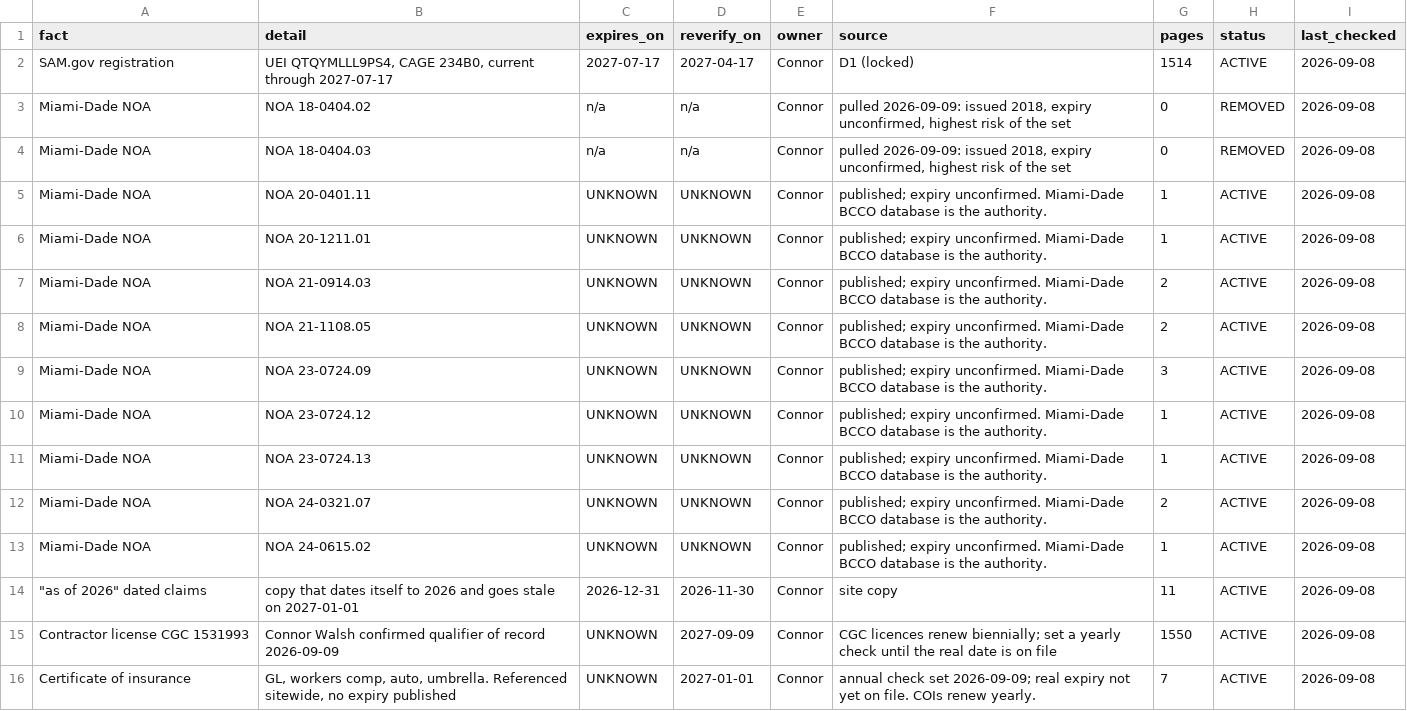
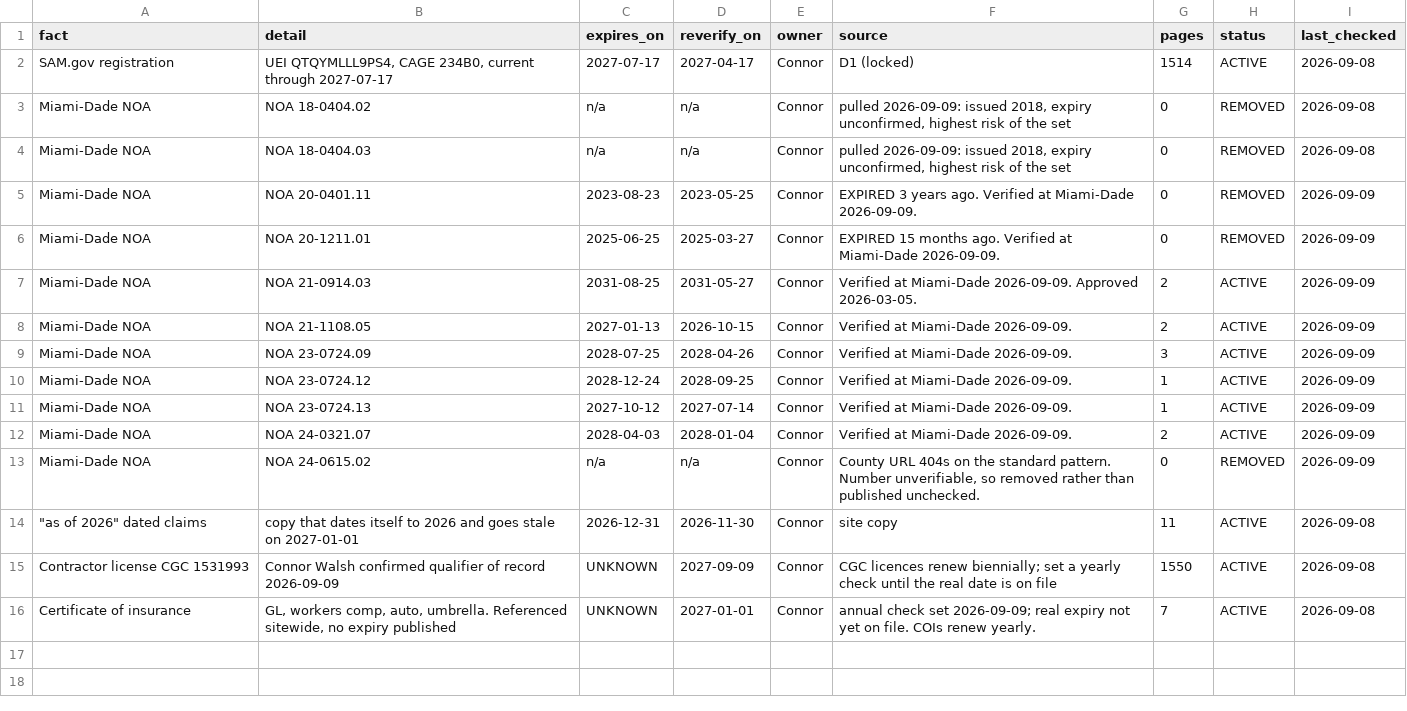
Before and after one commit to cwalsh7997/acglass-website, a CSV file: .github/agent-state/state/reverify.csv, drawn as a sheet.

Commit message:
fix: looked up all nine NOAs at Miami-Dade. Two were expired and one does not exist.
Rather than park this waiting for the dates, I fetched the county records.

  20-0401.11   expired 2023-08-23   THREE YEARS AGO      removed
  20-1211.01   expired 2025-06-25   FIFTEEN MONTHS AGO   removed
  24-0615.02   county URL 404s      unverifiable          removed
  21-0914.03   2031-08-25   current
  21-1108.05   2027-01-13   current, next due 2026-10-15
  23-0724.09   2028-07-25   current
  23-0724.12   2028-12-24   current
  23-0724.13   2027-10-12   current
  24-0321.07   2028-04-03   current

The instinct to pull the two 2018 numbers was right and the set was worse than
either of us thought. NOA 20-0401.11 sat on pgt-installer-florida.html three years
past expiry, attached to a specific design pressure of +80/-110 PSF. NOA 20-1211.01
sat on slimpact-installer-florida.html fifteen months past, described as "unique in
this category". A plans examiner or a GC's submittal reviewer checking either one
finds a dead approval on a page written to win work.

DP values and test standards stayed. Those are properties of the product and remain
true. Only the dead approval numbers came out, and the sentences were rewritten to
point at the current Florida Product Approval instead.

24-0615.02 is a different problem. The county returns 404 on the standard URL
pattern, so either the number is wrong or the NOA was withdrawn. Removed rather
than published unchecked. Worth someone confirming what it was meant to be.

HOW THEY WERE READ. Seven parsed with pdftotext. 20-1211.01 is a raster scan with no
text layer, so it was rendered with pdftoppm and read visually, which is the
technique that works on NOA sheets. 24-0615.02 never resolved.

Every surviving number now carries a real expiry in reverify.csv with a
re-verification date 90 days prior, so this cannot silently rot again.

  reverify-log  FAIL -> PASS (15 time-bound facts, all dated)

verify.sh: 23 checks. PASS 21, FAIL 2, CONFIG 0.

```diff
--- a/.github/agent-state/state/reverify.csv
+++ b/.github/agent-state/state/reverify.csv
@@ -4,11 +4,11 @@ Miami-Dade NOA,NOA 18-0404.02,n/a,n/a,Connor,"pulled 2026-09-09: issued 2018, ex
 Miami-Dade NOA,NOA 18-0404.03,n/a,n/a,Connor,"pulled 2026-09-09: issued 2018, expiry unconfirmed, highest risk of the set",0,REMOVED,2026-09-08
-Miami-Dade NOA,NOA 20-0401.11,UNKNOWN,UNKNOWN,Connor,published; expiry unconfirmed. Miami-Dade BCCO database is the authority.,1,ACTIVE,2026-09-08
-Miami-Dade NOA,NOA 20-1211.01,UNKNOWN,UNKNOWN,Connor,published; expiry unconfirmed. Miami-Dade BCCO database is the authority.,1,ACTIVE,2026-09-08
-Miami-Dade NOA,NOA 21-0914.03,UNKNOWN,UNKNOWN,Connor,published; expiry unconfirmed. Miami-Dade BCCO database is the authority.,2,ACTIVE,2026-09-08
-Miami-Dade NOA,NOA 21-1108.05,UNKNOWN,UNKNOWN,Connor,published; expiry unconfirmed. Miami-Dade BCCO database is the authority.,2,ACTIVE,2026-09-08
-Miami-Dade NOA,NOA 23-0724.09,UNKNOWN,UNKNOWN,Connor,published; expiry unconfirmed. Miami-Dade BCCO database is the authority.,3,ACTIVE,2026-09-08
-Miami-Dade NOA,NOA 23-0724.12,UNKNOWN,UNKNOWN,Connor,published; expiry unconfirmed. Miami-Dade BCCO database is the authority.,1,ACTIVE,2026-09-08
-Miami-Dade NOA,NOA 23-0724.13,UNKNOWN,UNKNOWN,Connor,published; expiry unconfirmed. Miami-Dade BCCO database is the authority.,1,ACTIVE,2026-09-08
-Miami-Dade NOA,NOA 24-0321.07,UNKNOWN,UNKNOWN,Connor,published; expiry unconfirmed. Miami-Dade BCCO database is the authority.,2,ACTIVE,2026-09-08
-Miami-Dade NOA,NOA 24-0615.02,UNKNOWN,UNKNOWN,Connor,published; expiry unconfirmed. Miami-Dade BCCO database is the authority.,1,ACTIVE,2026-09-08
+Miami-Dade NOA,NOA 20-0401.11,2023-08-23,2023-05-25,Connor,EXPIRED 3 years ago. Verified at Miami-Dade 2026-09-09.,0,REMOVED,2026-09-09
+Miami-Dade NOA,NOA 20-1211.01,2025-06-25,2025-03-27,Connor,EXPIRED 15 months ago. Verified at Miami-Dade 2026-09-09.,0,REMOVED,2026-09-09
+Miami-Dade NOA,NOA 21-0914.03,2031-08-25,2031-05-27,Connor,Verified at Miami-Dade 2026-09-09. Approved 2026-03-05.,2,ACTIVE,2026-09-09
+Miami-Dade NOA,NOA 21-1108.05,2027-01-13,2026-10-15,Connor,Verified at Miami-Dade 2026-09-09.,2,ACTIVE,2026-09-09
+Miami-Dade NOA,NOA 23-0724.09,2028-07-25,2028-04-26,Connor,Verified at Miami-Dade 2026-09-09.,3,ACTIVE,2026-09-09
+Miami-Dade NOA,NOA 23-0724.12,2028-12-24,2028-09-25,Connor,Verified at Miami-Dade 2026-09-09.,1,ACTIVE,2026-09-09
+Miami-Dade NOA,NOA 23-0724.13,2027-10-12,2027-07-14,Connor,Verified at Miami-Dade 2026-09-09.,1,ACTIVE,2026-09-09
+Miami-Dade NOA,NOA 24-0321.07,2028-04-03,2028-01-04,Connor,Verified at Miami-Dade 2026-09-09.,2,ACTIVE,2026-09-09
+Miami-Dade NOA,NOA 24-0615.02,n/a,n/a,Connor,"County URL 404s on the standard pattern. Number unverifiable, so removed rather than published unchecked.",0,REMOVED,2026-09-09
 """as of 2026"" dated claims",copy that dates itself to 2026 and goes stale on 2027-01-01,2026-12-31,2026-11-30,Connor,site copy,11,ACTIVE,2026-09-08
```
Also changed, not shown: 4 other files.
